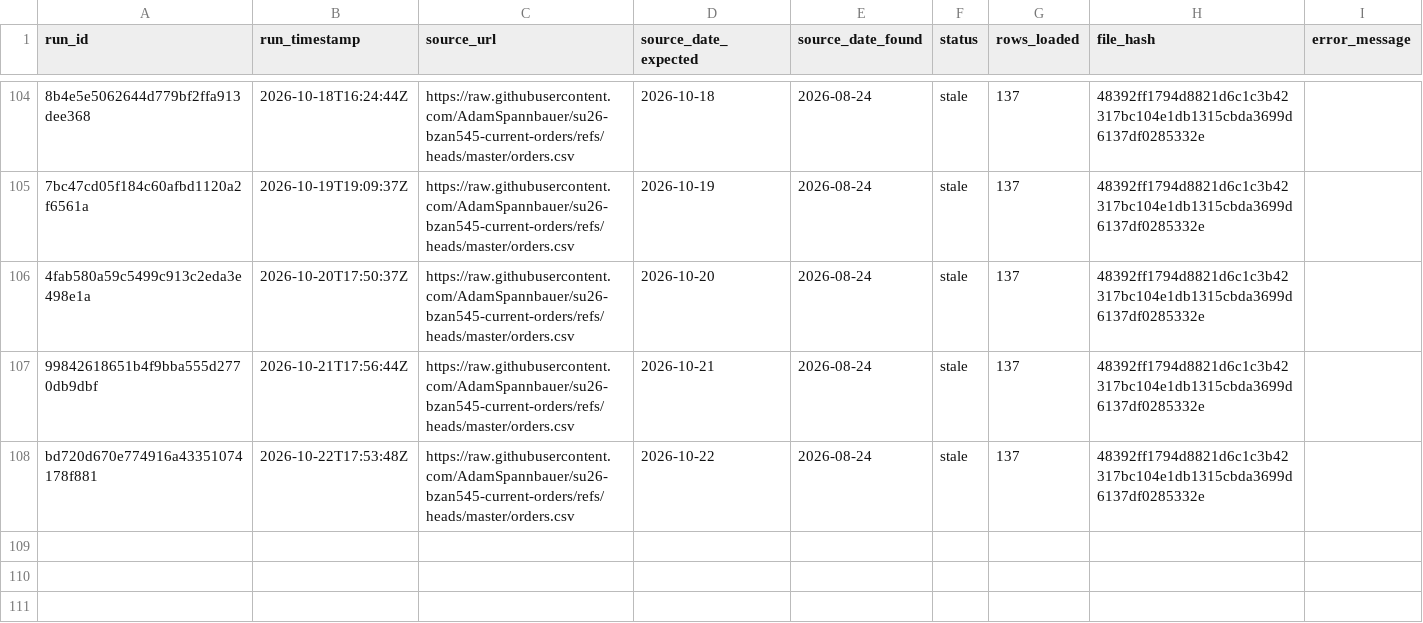
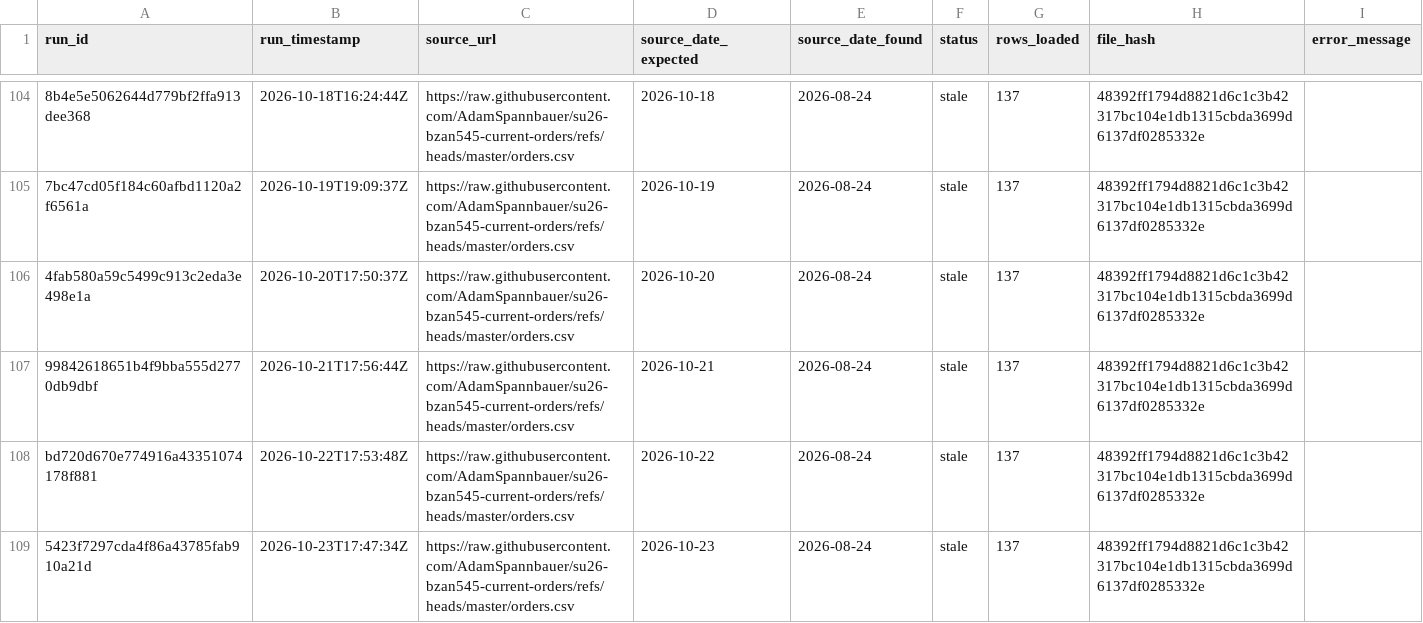
Before and after one commit to AkyuzBurhan/rocky-top-data-pipeline, a CSV file: data/ingestion_log.csv, drawn as a sheet; only a part is shown, gaps mark what is left out; the diff names each change by its address in the sheet, - before the commit and + after, or states it on an @@ line.

```diff
--- a/data/ingestion_log.csv
+++ b/data/ingestion_log.csv
+row 109: 5423f7297cda4f86a43785fab910a21d | 2026-10-23T17:47:34Z | https://raw.githubusercontent.com/AdamSpannbauer/su26-bzan545-current-orders/refs/heads/master/orders.csv | 2026-10-23 | 2026-08-24 | stale | 137 | 48392ff1794d8821d6c1c3b42317bc104e1db1315cbda3699d6137df0285332e
```
Also changed, not shown: 1 other file.
